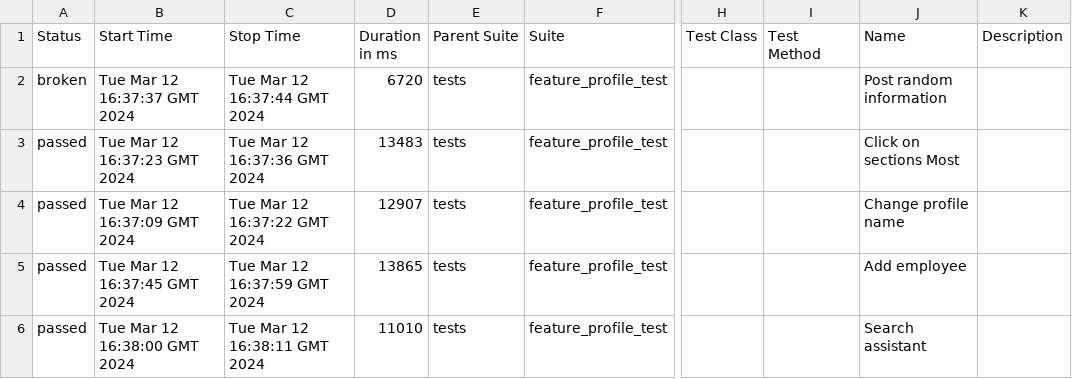
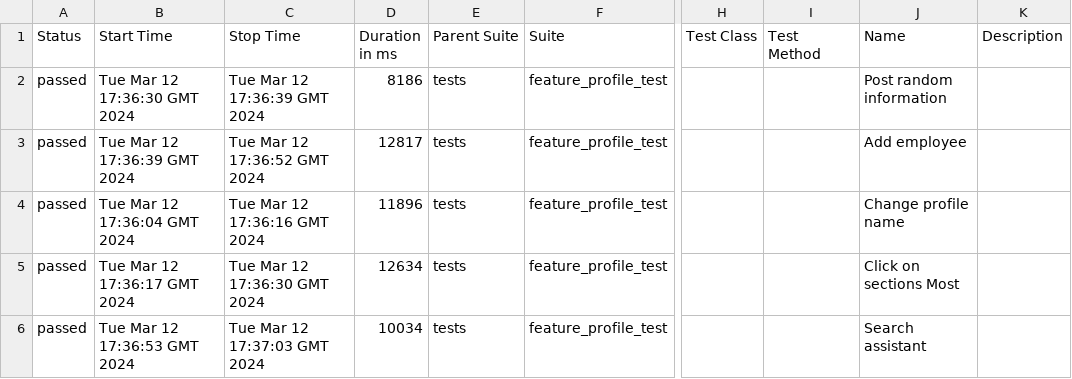
Before and after one commit to Roman1599/petrov-main, a CSV file: data/suites.csv, drawn as a sheet; only a part is shown, gaps mark what is left out; the diff names each change by its address in the sheet, - before the commit and + after, or states it on an @@ line.

```diff
--- a/data/suites.csv
+++ b/data/suites.csv
-A2 (Status): broken
+A2 (Status): passed
-B2 (Start Time): Tue Mar 12 16:37:37 GMT 2024
+B2 (Start Time): Tue Mar 12 17:36:30 GMT 2024
-C2 (Stop Time): Tue Mar 12 16:37:44 GMT 2024
+C2 (Stop Time): Tue Mar 12 17:36:39 GMT 2024
-D2 (Duration in ms): 6720
+D2 (Duration in ms): 8186
-B3 (Start Time): Tue Mar 12 16:37:23 GMT 2024
+B3 (Start Time): Tue Mar 12 17:36:39 GMT 2024
-C3 (Stop Time): Tue Mar 12 16:37:36 GMT 2024
+C3 (Stop Time): Tue Mar 12 17:36:52 GMT 2024
-D3 (Duration in ms): 13483
+D3 (Duration in ms): 12817
-J3 (Name): Click on sections Most
+J3 (Name): Add employee
-B4 (Start Time): Tue Mar 12 16:37:09 GMT 2024
+B4 (Start Time): Tue Mar 12 17:36:04 GMT 2024
-C4 (Stop Time): Tue Mar 12 16:37:22 GMT 2024
+C4 (Stop Time): Tue Mar 12 17:36:16 GMT 2024
-D4 (Duration in ms): 12907
+D4 (Duration in ms): 11896
-B5 (Start Time): Tue Mar 12 16:37:45 GMT 2024
+B5 (Start Time): Tue Mar 12 17:36:17 GMT 2024
-C5 (Stop Time): Tue Mar 12 16:37:59 GMT 2024
+C5 (Stop Time): Tue Mar 12 17:36:30 GMT 2024
-D5 (Duration in ms): 13865
+D5 (Duration in ms): 12634
-J5 (Name): Add employee
+J5 (Name): Click on sections Most
-B6 (Start Time): Tue Mar 12 16:38:00 GMT 2024
+B6 (Start Time): Tue Mar 12 17:36:53 GMT 2024
-C6 (Stop Time): Tue Mar 12 16:38:11 GMT 2024
+C6 (Stop Time): Tue Mar 12 17:37:03 GMT 2024
-D6 (Duration in ms): 11010
+D6 (Duration in ms): 10034
```
Also changed, not shown: 42 other files.
